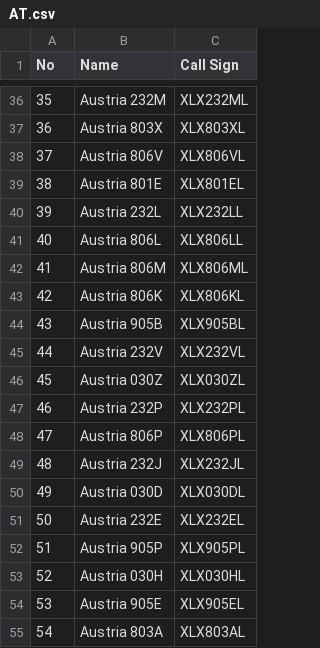
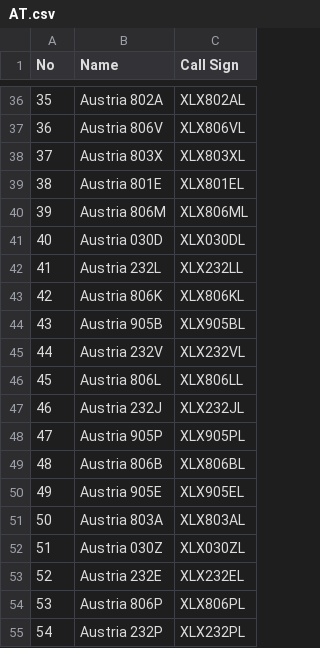
Before and after one commit to Gruppio/DStar-Reflectors, a CSV file: UR_CALLS/AT.csv, drawn as a sheet; only a part is shown, gaps mark what is left out; the diff covers the shown part only.

```diff
--- a/UR_CALLS/AT.csv
+++ b/UR_CALLS/AT.csv
@@ -36,8 +36,8 @@ No,Name,Call Sign
-35,Austria 232M,XLX232ML
-36,Austria 803X,XLX803XL
-37,Austria 806V,XLX806VL
+35,Austria 802A,XLX802AL
+36,Austria 806V,XLX806VL
+37,Austria 803X,XLX803XL
 38,Austria 801E,XLX801EL
-39,Austria 232L,XLX232LL
-40,Austria 806L,XLX806LL
-41,Austria 806M,XLX806ML
+39,Austria 806M,XLX806ML
+40,Austria 030D,XLX030DL
+41,Austria 232L,XLX232LL
 42,Austria 806K,XLX806KL
@@ -45,11 +45,11 @@ No,Name,Call Sign
 44,Austria 232V,XLX232VL
-45,Austria 030Z,XLX030ZL
-46,Austria 232P,XLX232PL
-47,Austria 806P,XLX806PL
-48,Austria 232J,XLX232JL
-49,Austria 030D,XLX030DL
-50,Austria 232E,XLX232EL
-51,Austria 905P,XLX905PL
-52,Austria 030H,XLX030HL
-53,Austria 905E,XLX905EL
-54,Austria 803A,XLX803AL
+45,Austria 806L,XLX806LL
+46,Austria 232J,XLX232JL
+47,Austria 905P,XLX905PL
+48,Austria 806B,XLX806BL
+49,Austria 905E,XLX905EL
+50,Austria 803A,XLX803AL
+51,Austria 030Z,XLX030ZL
+52,Austria 232E,XLX232EL
+53,Austria 806P,XLX806PL
+54,Austria 232P,XLX232PL
```
Also changed, not shown: 32 edited cells elsewhere in this file, UR_CALLS/AU.csv, UR_CALLS/BE.csv, 29 other files.
